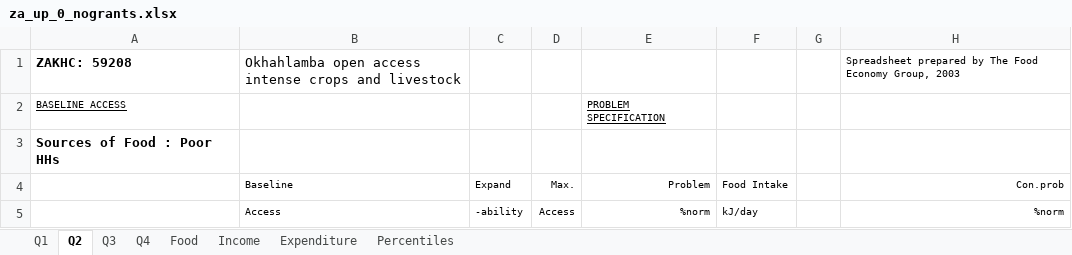
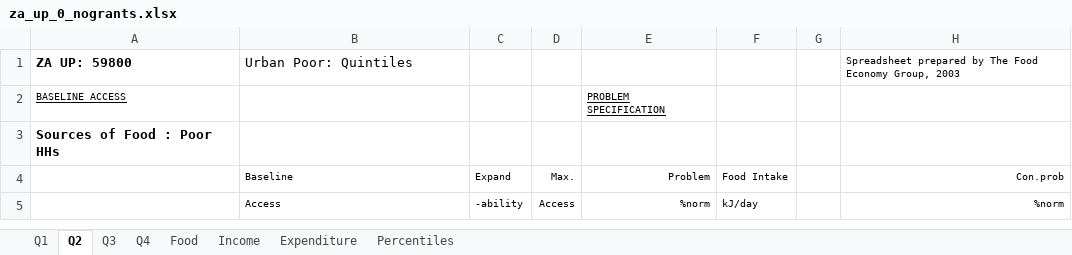
Before and after one commit to chezearth-personal/HEA-Analysis-ZA-2016, an Excel workbook: spreadsheets/za_up_0_nogrants.xlsx, sheet Q2, drawn as a sheet; only a part is shown; values as stored, in another font and other column widths than the file's, no borders; conditional formats not drawn; the diff names each change by its address in the sheet, - before the commit and + after, or states it on an @@ line.

```diff
--- a/spreadsheets/za_up_0_nogrants.xlsx (sheet Q2)
+++ b/spreadsheets/za_up_0_nogrants.xlsx (sheet Q2)
-A1: ZAKHC: 59208
+A1: ZA UP: 59800
-B1: Okhahlamba open access intense crops and livestock
+B1: Urban Poor: Quintiles
```
Also changed, not shown: sheet Income, sheet Expenditure, sheet Food, sheet Q1, sheet Q3, sheet Q4, charts or pictures, spreadsheets/za_fw_0_nogrants.xlsx, spreadsheets/za_fw_1_nogrants.xlsx, 38 other files.
